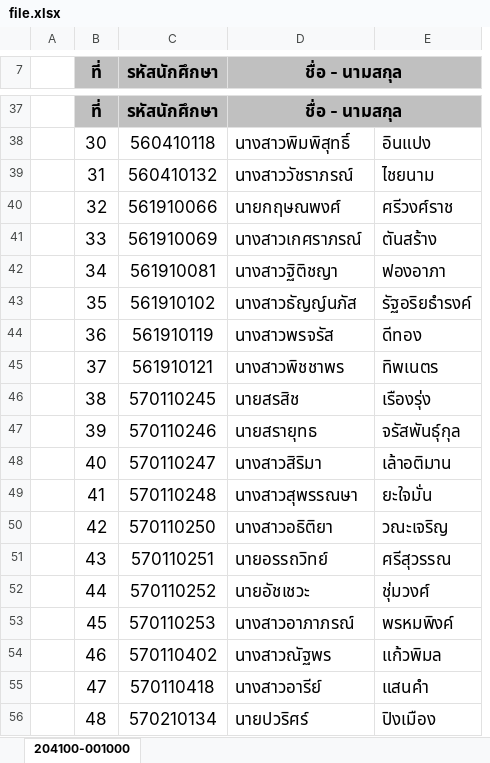
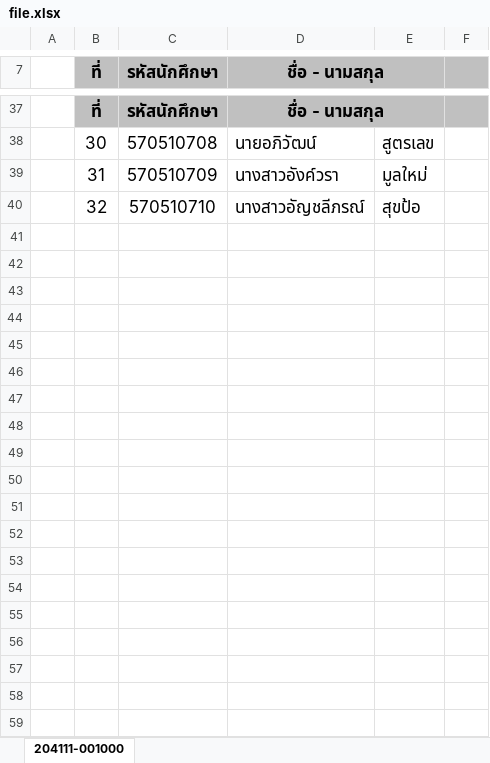
Before and after one commit to siwaphol/newHW, an Excel workbook: temp/file.xlsx, sheet 204111-001000, drawn as a sheet; only a part is shown, gaps mark what is left out; values as stored, in another font and other column widths than the file's, no borders; removed rows and columns are numbered as before the commit, all else as after; the diff covers the shown part only; the diff names each change by its address in the sheet, - before the commit and + after, or states it on an @@ line.

```diff
--- a/temp/file.xlsx (sheet 204111-001000)
+++ b/temp/file.xlsx (sheet 204111-001000)
-sheet tab: 204100-001000
+sheet tab: 204111-001000
-column E, rows 38-40: อินแปง | ไชยนาม | ศรีวงศ์ราช
+column E, rows 38-40: สูตรเลข | มูลใหม่ | สุขป้อ
+column F, empty
-C38 (รหัสนักศึกษา): 560410118
+C38 (รหัสนักศึกษา): 570510708
-D38 (ชื่อ - นามสกุล): นางสาวพิมพิสุทธิ์
+D38 (ชื่อ - นามสกุล): นายอภิวัฒน์
-C39 (รหัสนักศึกษา): 560410132
+C39 (รหัสนักศึกษา): 570510709
-D39 (ชื่อ - นามสกุล): นางสาววัชราภรณ์
+D39 (ชื่อ - นามสกุล): นางสาวอังค์วรา
-C40 (รหัสนักศึกษา): 561910066
+C40 (รหัสนักศึกษา): 570510710
-D40 (ชื่อ - นามสกุล): นายกฤษณพงศ์
+D40 (ชื่อ - นามสกุล): นางสาวอัญชลีภรณ์
-row 41:  | 33 | 561910069 | นางสาวเกศราภรณ์ | ตันสร้าง
-row 42:  | 34 | 561910081 | นางสาวฐิติชญา | ฟองอาภา
-row 43:  | 35 | 561910102 | นางสาวธัญญ์นภัส | รัฐอริยธำรงค์
-row 44:  | 36 | 561910119 | นางสาวพรจรัส | ดีทอง
-row 45:  | 37 | 561910121 | นางสาวพิชชาพร | ทิพเนตร
-row 46:  | 38 | 570110245 | นายสรสิช | เรืองรุ่ง
-row 47:  | 39 | 570110246 | นายสรายุทธ | จรัสพันธุ์กุล
-row 48:  | 40 | 570110247 | นางสาวสิริมา | เล้าอติมาน
-row 49:  | 41 | 570110248 | นางสาวสุพรรณษา | ยะใจมั่น
-row 50:  | 42 | 570110250 | นางสาวอธิติยา | วณะเจริญ
-row 51:  | 43 | 570110251 | นายอรรถวิทย์ | ศรีสุวรรณ
-row 52:  | 44 | 570110252 | นายอัชเชวะ | ชุ่มวงศ์
-row 53:  | 45 | 570110253 | นางสาวอาภาภรณ์ | พรหมพิงค์
-row 54:  | 46 | 570110402 | นางสาวณัฐพร | แก้วพิมล
-row 55:  | 47 | 570110418 | นางสาวอารีย์ | แสนคำ
-row 56:  | 48 | 570210134 | นายปวริศร์ | ปิงเมือง
```
Also changed, not shown: 86 removed rows and 61 edited cells elsewhere in this sheet, 10 other files.
